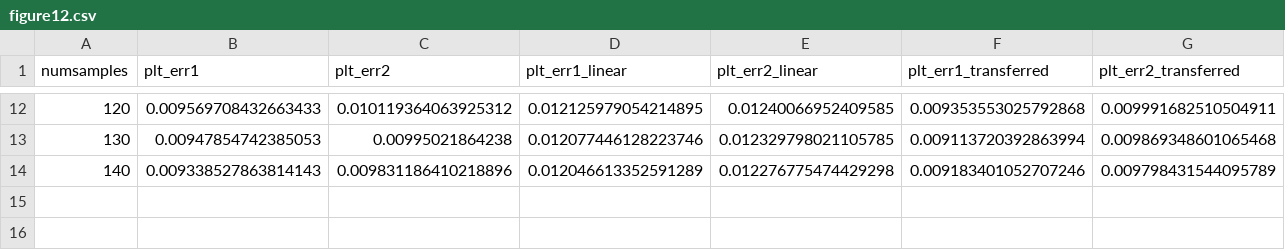
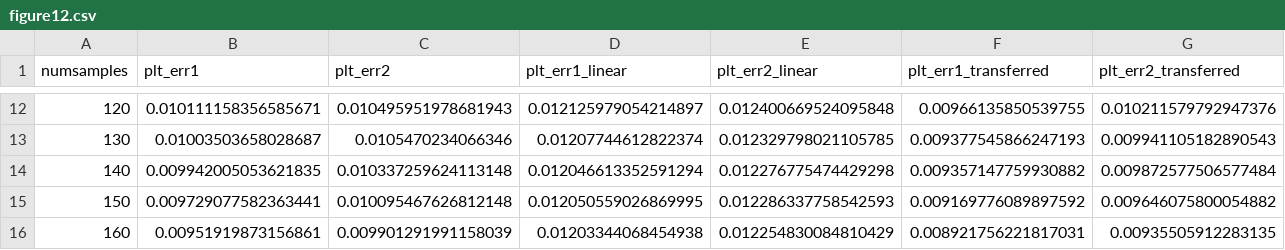
Before and after one commit to AydarAkhmetzyanov/Deep-Learning-based-cable-driven-robot-kinematics--error-compensation-with-Transfer-Learning, a CSV file: figure12.csv, drawn as a sheet; only a part is shown, gaps mark what is left out; the diff covers the shown part only.

```diff
--- a/figure12.csv
+++ b/figure12.csv
@@ -12,3 +12,5 @@ numsamples,plt_err1,plt_err2,plt_err1_linear,plt_err2_linear,plt_err1_transferre
-120,0.009569708432663433,0.010119364063925312,0.012125979054214895,0.01240066952409585,0.009353553025792868,0.009991682510504911
-130,0.00947854742385053,0.00995021864238,0.012077446128223746,0.012329798021105785,0.009113720392863994,0.009869348601065468
-140,0.009338527863814143,0.009831186410218896,0.012046613352591289,0.012276775474429298,0.009183401052707246,0.009798431544095789
+120,0.010111158356585671,0.010495951978681943,0.012125979054214897,0.012400669524095848,0.00966135850539755,0.010211579792947376
+130,0.01003503658028687,0.0105470234066346,0.01207744612822374,0.012329798021105785,0.009377545866247193,0.009941105182890543
+140,0.009942005053621835,0.010337259624113148,0.012046613352591294,0.012276775474429298,0.009357147759930882,0.009872577506577484
+150,0.009729077582363441,0.010095467626812148,0.012050559026869995,0.012286337758542593,0.009169776089897592,0.009646075800054882
+160,0.00951919873156861,0.009901291991158039,0.01203344068454938,0.012254830084810429,0.008921756221817031,0.00935505912283135
```
Also changed, not shown: 57 edited cells elsewhere in this file, figur13.csv, 2 other files.
